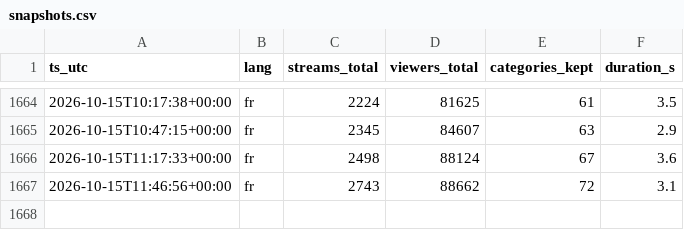
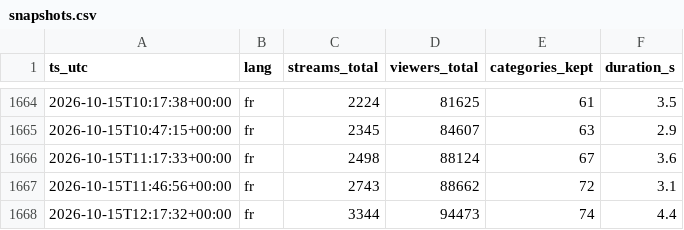
Before and after one commit to lessolutionsdemax-alt/twitch-fr-stats, a CSV file: data/snapshots.csv, drawn as a sheet; only a part is shown, gaps mark what is left out.

Commit message:
snapshot 2026-10-15T12:17Z

```diff
--- a/data/snapshots.csv
+++ b/data/snapshots.csv
@@ -1667 +1667,2 @@ ts_utc,lang,streams_total,viewers_total,categories_kept,duration_s
 2026-10-15T11:46:56+00:00,fr,2743,88662,72,3.1
+2026-10-15T12:17:32+00:00,fr,3344,94473,74,4.4
```
Also changed, not shown: 1 other file.
